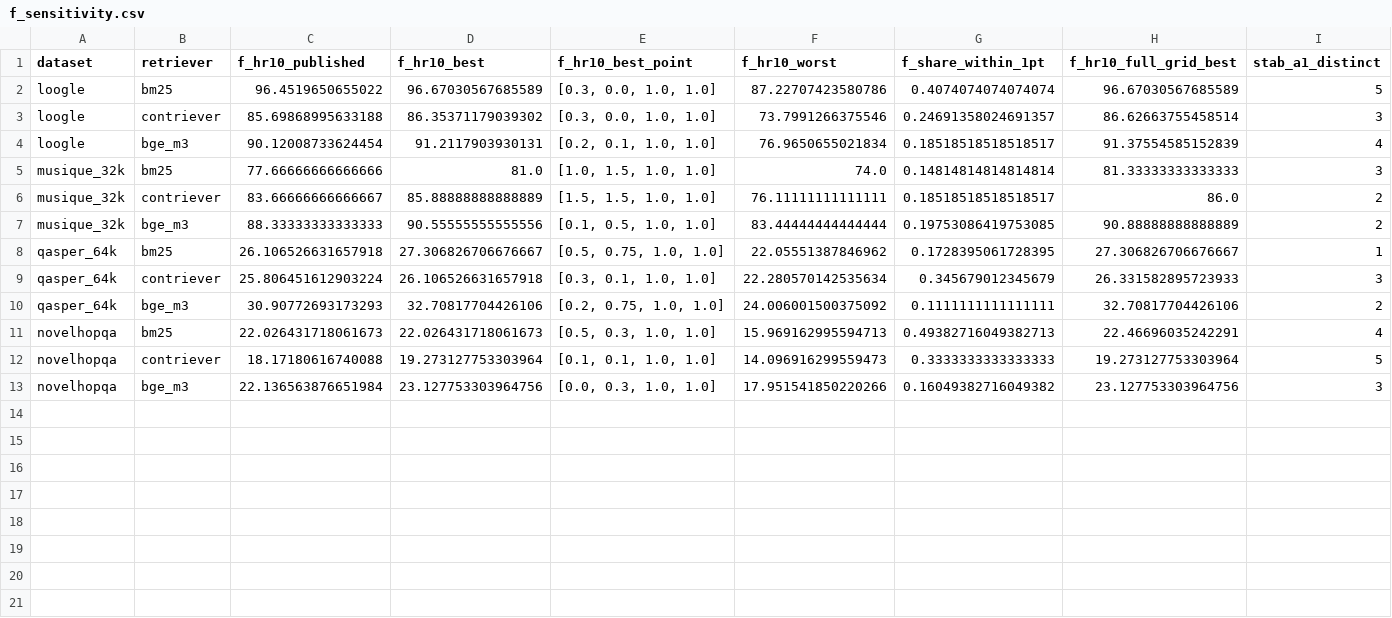
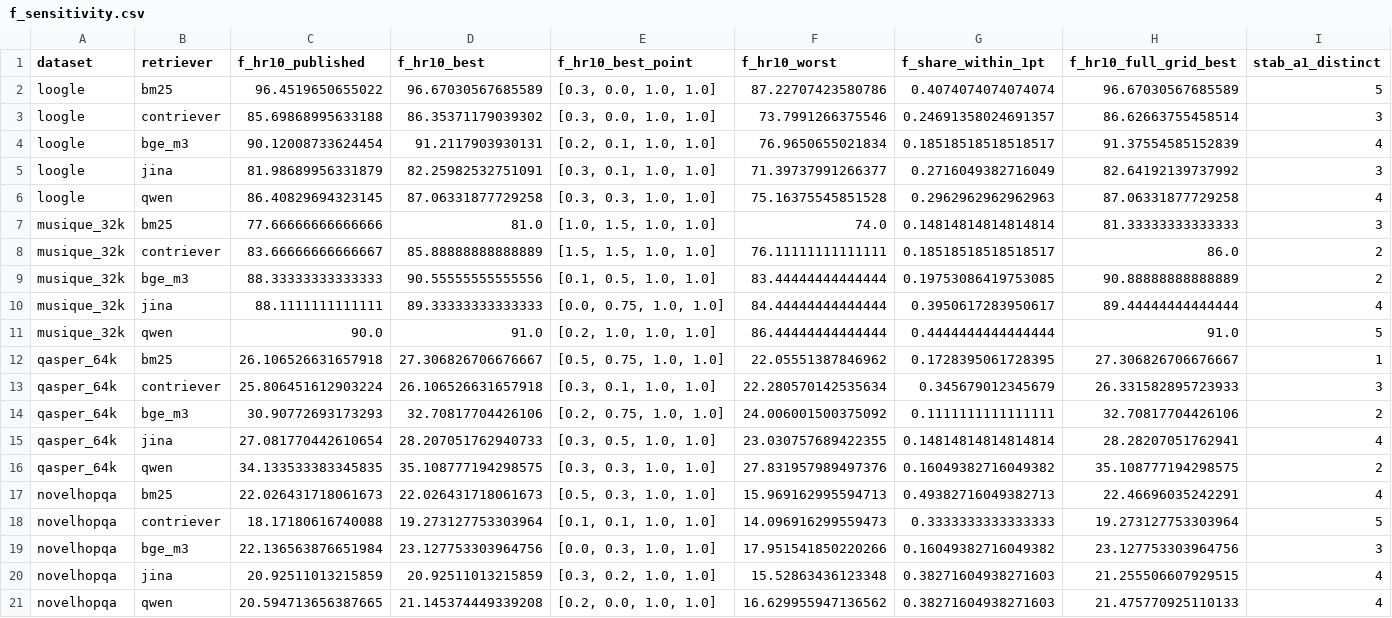
Before and after one commit to ZeinabTaghavi/SAADI, a CSV file: results/rebuttal/C2_heldout_fusion/tables/f_sensitivity.csv, drawn as a sheet; only a part is shown; rows hold the shown columns only; the diff names each change by its address in the sheet, - before the commit and + after, or states it on an @@ line.

```diff
--- a/results/rebuttal/C2_heldout_fusion/tables/f_sensitivity.csv
+++ b/results/rebuttal/C2_heldout_fusion/tables/f_sensitivity.csv
+row 5: loogle | jina | 81.98689956331879 | 82.25982532751091 | [0.3, 0.1, 1.0, 1.0] | 71.39737991266377 | 0.2716049382716049 | 82.64192139737992 | 3
+row 6: loogle | qwen | 86.40829694323145 | 87.06331877729258 | [0.3, 0.3, 1.0, 1.0] | 75.16375545851528 | 0.2962962962962963 | 87.06331877729258 | 4
+row 10: musique_32k | jina | 88.1111111111111 | 89.33333333333333 | [0.0, 0.75, 1.0, 1.0] | 84.44444444444444 | 0.3950617283950617 | 89.44444444444444 | 4
+row 11: musique_32k | qwen | 90.0 | 91.0 | [0.2, 1.0, 1.0, 1.0] | 86.44444444444444 | 0.4444444444444444 | 91.0 | 5
+row 15: qasper_64k | jina | 27.081770442610654 | 28.207051762940733 | [0.3, 0.5, 1.0, 1.0] | 23.030757689422355 | 0.14814814814814814 | 28.28207051762941 | 4
+row 16: qasper_64k | qwen | 34.133533383345835 | 35.108777194298575 | [0.3, 0.3, 1.0, 1.0] | 27.831957989497376 | 0.16049382716049382 | 35.108777194298575 | 2
+row 20: novelhopqa | jina | 20.92511013215859 | 20.92511013215859 | [0.3, 0.2, 1.0, 1.0] | 15.52863436123348 | 0.38271604938271603 | 21.255506607929515 | 4
+row 21: novelhopqa | qwen | 20.594713656387665 | 21.145374449339208 | [0.2, 0.0, 1.0, 1.0] | 16.629955947136562 | 0.38271604938271603 | 21.475770925110133 | 4
```
Also changed, not shown: results/rebuttal/C2_heldout_fusion/tables/a_chosen_per_fold.csv, results/rebuttal/C2_heldout_fusion/tables/b_lodo.csv, 15 other files.
